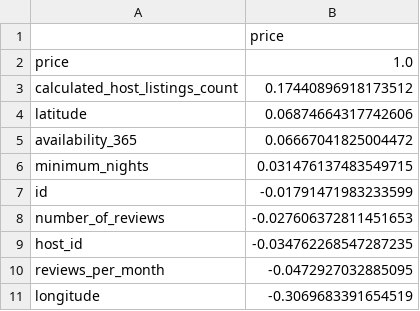
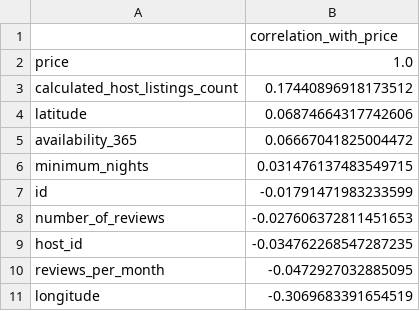
Before and after one commit to amankhanas/New-York-City-Airbnb-Open-Data, a CSV file: data/processed/price_correlation.csv, drawn as a sheet.

```diff
--- a/data/processed/price_correlation.csv
+++ b/data/processed/price_correlation.csv
@@ -1,2 +1,2 @@
-,price
+,correlation_with_price
 price,1.0
```
Also changed, not shown: data/processed/descriptive_statistics.csv, 17 other files.
